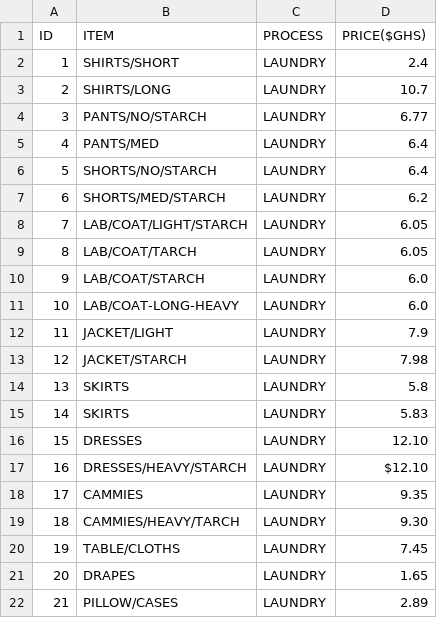
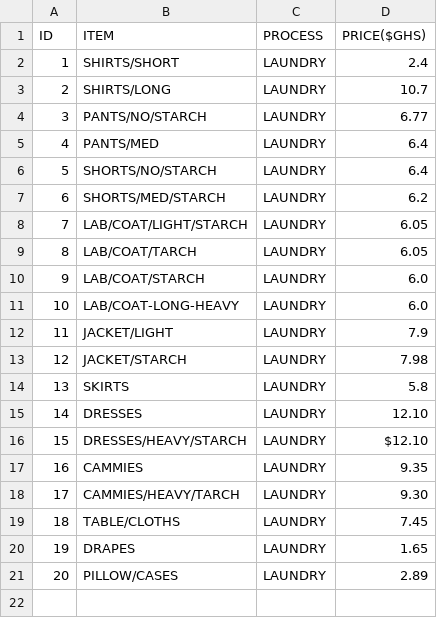
Before and after one commit to Caiheng111/RubyApp, a CSV file: dist/drop_off_service/laundry_price.csv, drawn as a sheet; removed rows and columns are numbered as before the commit, all else as after; the diff names each change by its address in the sheet, - before the commit and + after, or states it on an @@ line.

```diff
--- a/dist/drop_off_service/laundry_price.csv
+++ b/dist/drop_off_service/laundry_price.csv
-row 15: 14 | SKIRTS | LAUNDRY | 5.83
@@ column A (ID) renumbered from row 15 down @@
```
Also changed, not shown: 4 other files.
